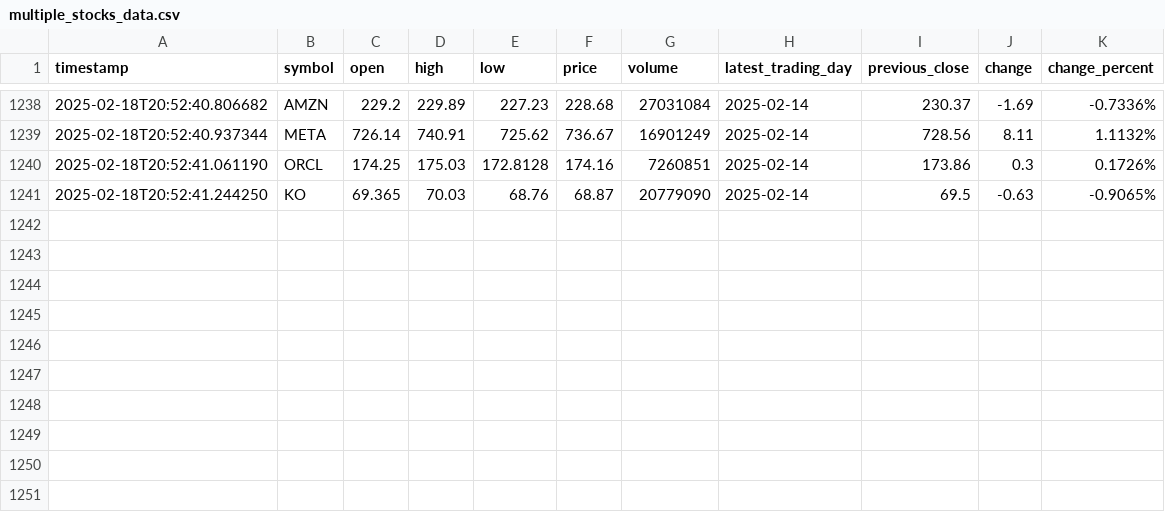
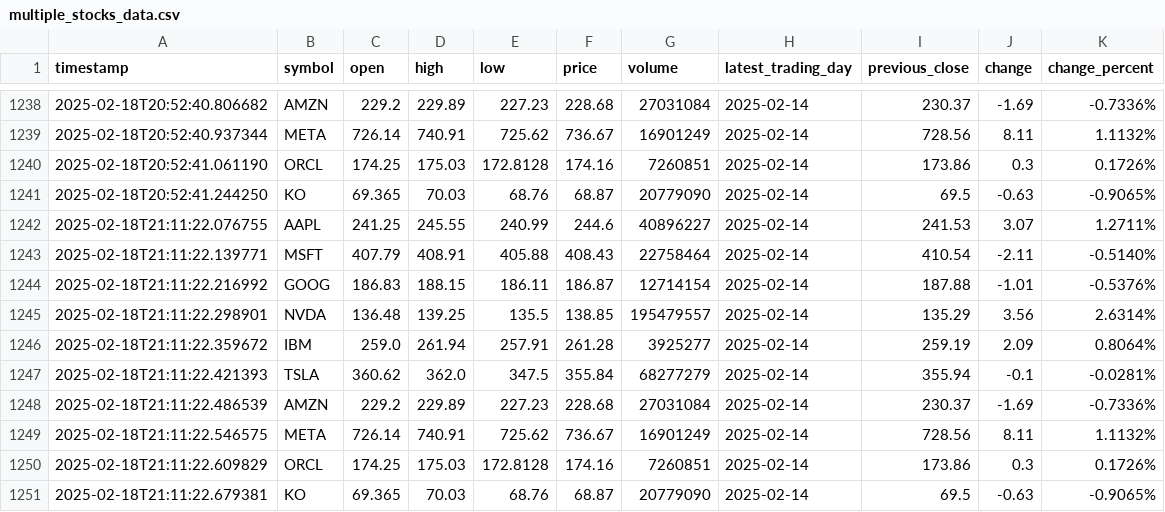
Before and after one commit to naresh-github-2005/Stock-Data-Collector, a CSV file: multiple_stocks_data.csv, drawn as a sheet; only a part is shown, gaps mark what is left out; the diff names each change by its address in the sheet, - before the commit and + after, or states it on an @@ line.

```diff
--- a/multiple_stocks_data.csv
+++ b/multiple_stocks_data.csv
+row 1242: 2025-02-18T21:11:22.076755 | AAPL | 241.25 | 245.55 | 240.99 | 244.6 | 40896227 | 2025-02-14 | 241.53 | 3.07 | 1.2711%
+row 1243: 2025-02-18T21:11:22.139771 | MSFT | 407.79 | 408.91 | 405.88 | 408.43 | 22758464 | 2025-02-14 | 410.54 | -2.11 | -0.5140%
+row 1244: 2025-02-18T21:11:22.216992 | GOOG | 186.83 | 188.15 | 186.11 | 186.87 | 12714154 | 2025-02-14 | 187.88 | -1.01 | -0.5376%
+row 1245: 2025-02-18T21:11:22.298901 | NVDA | 136.48 | 139.25 | 135.5 | 138.85 | 195479557 | 2025-02-14 | 135.29 | 3.56 | 2.6314%
+row 1246: 2025-02-18T21:11:22.359672 | IBM | 259.0 | 261.94 | 257.91 | 261.28 | 3925277 | 2025-02-14 | 259.19 | 2.09 | 0.8064%
+row 1247: 2025-02-18T21:11:22.421393 | TSLA | 360.62 | 362.0 | 347.5 | 355.84 | 68277279 | 2025-02-14 | 355.94 | -0.1 | -0.0281%
+row 1248: 2025-02-18T21:11:22.486539 | AMZN | 229.2 | 229.89 | 227.23 | 228.68 | 27031084 | 2025-02-14 | 230.37 | -1.69 | -0.7336%
+row 1249: 2025-02-18T21:11:22.546575 | META | 726.14 | 740.91 | 725.62 | 736.67 | 16901249 | 2025-02-14 | 728.56 | 8.11 | 1.1132%
+row 1250: 2025-02-18T21:11:22.609829 | ORCL | 174.25 | 175.03 | 172.8128 | 174.16 | 7260851 | 2025-02-14 | 173.86 | 0.3 | 0.1726%
+row 1251: 2025-02-18T21:11:22.679381 | KO | 69.365 | 70.03 | 68.76 | 68.87 | 20779090 | 2025-02-14 | 69.5 | -0.63 | -0.9065%
```
